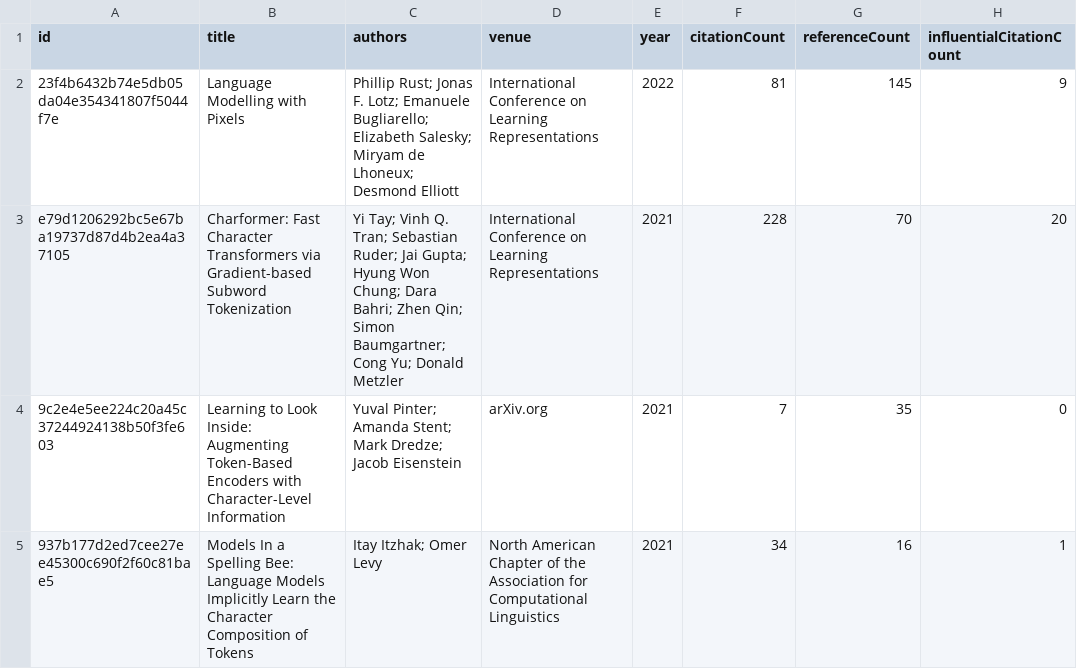
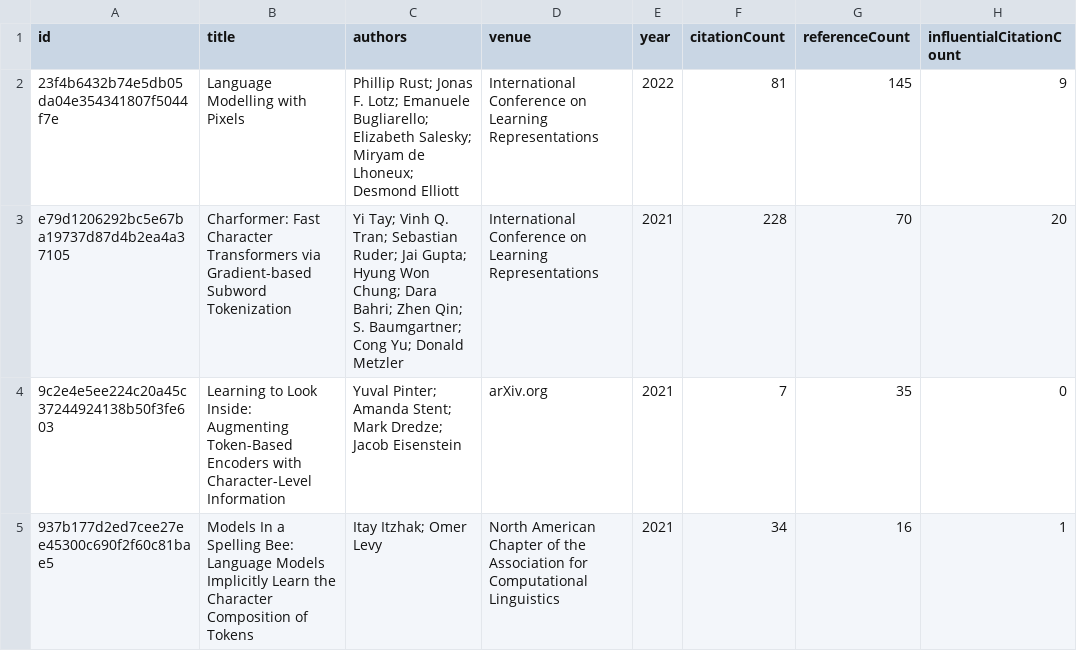
Before and after one commit to avijit-thawani/tokenization-in-nlp, a CSV file: data/core.csv, drawn as a sheet; only a part is shown; the diff covers the shown part only; the diff names each change by its address in the sheet, - before the commit and + after, or states it on an @@ line.

```diff
--- a/data/core.csv
+++ b/data/core.csv
-C3 (authors): …Zhen Qin; Simon Baumgartner; Cong…
+C3 (authors): …Zhen Qin; S. Baumgartner; Cong…
```
Also changed, not shown: 29 edited cells elsewhere in this file, 12 other files.
